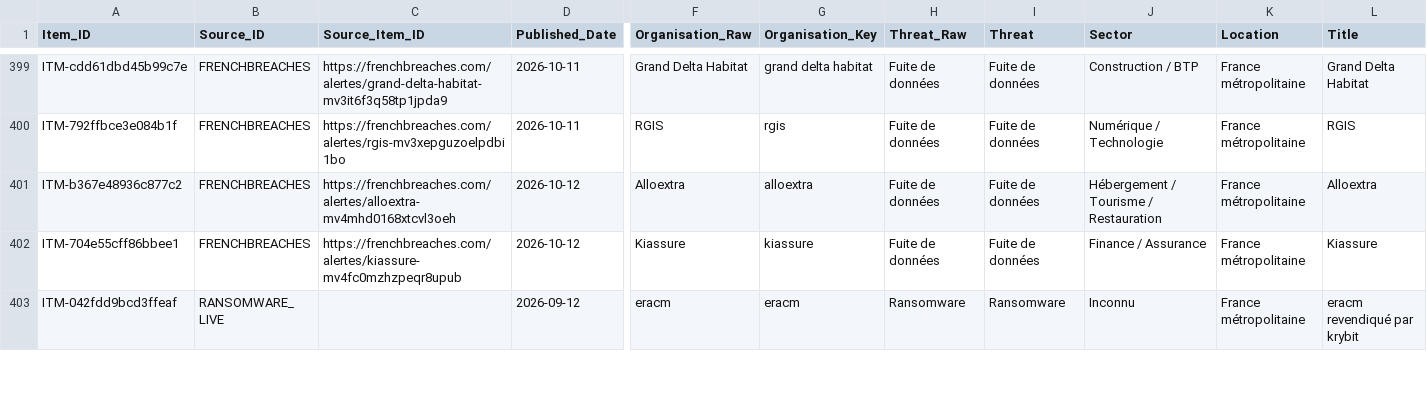
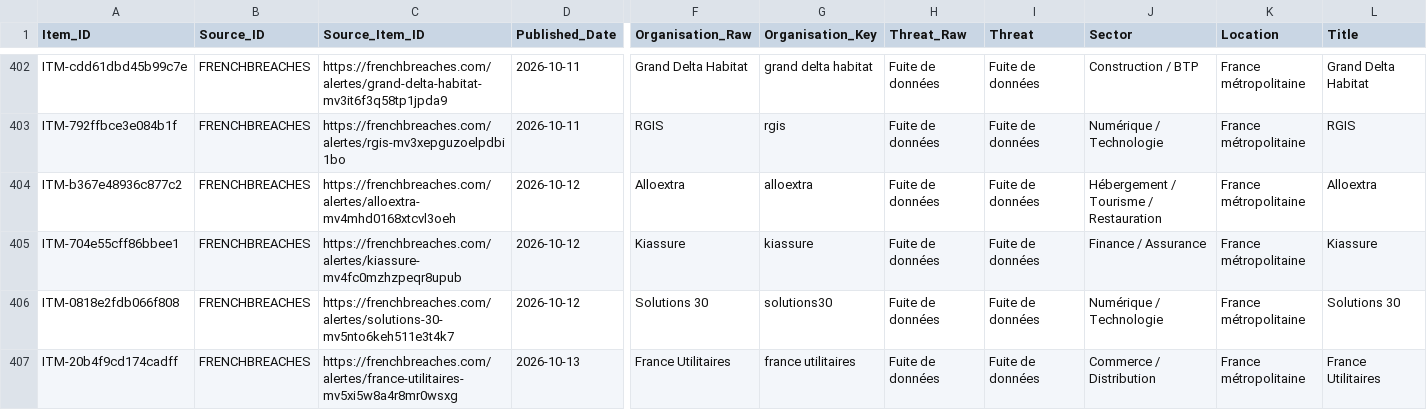
Before and after one commit to Ya7o/Cyberwatch, a CSV file: data/items.csv, drawn as a sheet; only a part is shown, gaps mark what is left out; the shorter side is filled out with more unchanged rows; rows hold the shown columns only; the diff covers the shown part only; the diff names each change by its address in the sheet, - before the commit and + after, or states it on an @@ line.

```diff
--- a/data/items.csv
+++ b/data/items.csv
+row 406: ITM-0818e2fdb066f808 | FRENCHBREACHES | https://frenchbreaches.com/alertes/solutions-30-mv5nto6keh511e3t4k7 | 2026-10-12 | Solutions 30 | solutions30 | Fuite de données | Fuite de données | Numérique / Technologie | France métropolitaine | Solutions 30
+row 407: ITM-20b4f9cd174cadff | FRENCHBREACHES | https://frenchbreaches.com/alertes/france-utilitaires-mv5xi5w8a4r8mr0wsxg | 2026-10-13 | France Utilitaires | france utilitaires | Fuite de données | Fuite de données | Commerce / Distribution | France métropolitaine | France Utilitaires
```
Also changed, not shown: 5 added rows elsewhere in this file, data/incident_id_registry.csv, data/incidents.csv, 26 other files.
